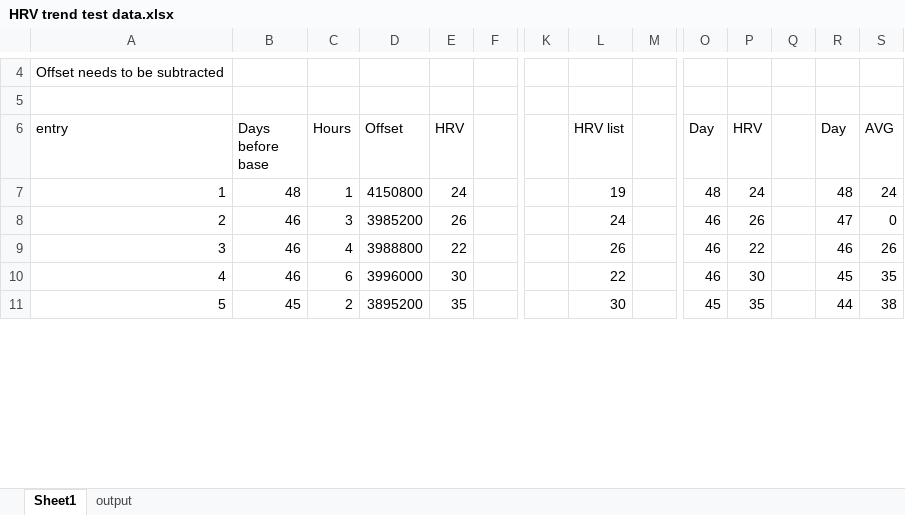
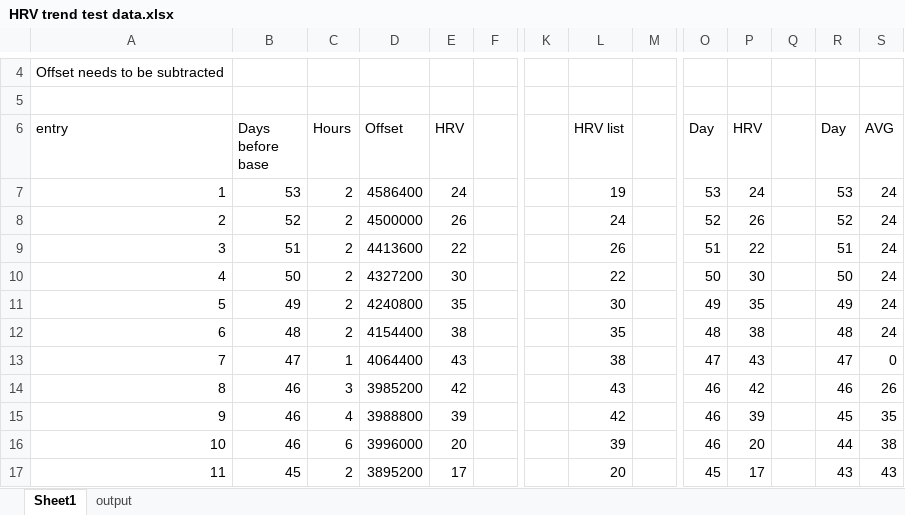
Before and after one commit to davidmct/HRVApp, an Excel workbook: HRV trend test data.xlsx, sheet Sheet1, drawn as a sheet; only a part is shown, gaps mark what is left out; values as stored, in another font and other column widths than the file's, no borders; charts and pictures not drawn; addresses are those after the commit; rows hold the shown columns only; the diff covers the shown part only; the diff names each change by its address in the sheet, - before the commit and + after, or states it on an @@ line.

```diff
--- a/HRV trend test data.xlsx (sheet Sheet1)
+++ b/HRV trend test data.xlsx (sheet Sheet1)
+row 7: 1 | 53 | 2 | 4586400 | 24 |  |  | 19 |  | 53 | 24 |  | 53 | 24
+row 8: 2 | 52 | 2 | 4500000 | 26 |  |  | 24 |  | 52 | 26 |  | 52 | 24
+row 9: 3 | 51 | 2 | 4413600 | 22 |  |  | 26 |  | 51 | 22 |  | 51 | 24
+row 10: 4 | 50 | 2 | 4327200 | 30 |  |  | 22 |  | 50 | 30 |  | 50 | 24
+row 11: 5 | 49 | 2 | 4240800 | 35 |  |  | 30 |  | 49 | 35 |  | 49 | 24
@@ column A (entry) renumbered between rows 12 and 58 @@
-C12 (Hours): 1
+C12 (Hours): 2
-D12 (Offset): 4150800
+D12 (Offset): 4154400
-E12 (HRV): 24
+E12 (HRV): 38
-L12 (HRV list): 19
+L12 (HRV list): 35
-P12 (HRV): 24
+P12 (HRV): 38
+row 13: 7 | 47 | 1 | 4064400 | 43 |  |  | 38 |  | 47 | 43 |  | 47 | 0
-E14 (HRV): 26
+E14 (HRV): 42
-L14 (HRV list): 24
+L14 (HRV list): 43
-P14 (HRV): 26
+P14 (HRV): 42
-R14 (Day): 47
+R14 (Day): 46
-S14 (AVG): 0
+S14 (AVG): 26
-E15 (HRV): 22
+E15 (HRV): 39
-L15 (HRV list): 26
+L15 (HRV list): 42
-P15 (HRV): 22
+P15 (HRV): 39
-R15 (Day): 46
+R15 (Day): 45
-S15 (AVG): 26
+S15 (AVG): 35
-E16 (HRV): 30
+E16 (HRV): 20
-L16 (HRV list): 22
+L16 (HRV list): 39
-P16 (HRV): 30
+P16 (HRV): 20
-R16 (Day): 45
+R16 (Day): 44
-S16 (AVG): 35
+S16 (AVG): 38
-E17 (HRV): 35
+E17 (HRV): 17
-L17 (HRV list): 30
+L17 (HRV list): 20
-P17 (HRV): 35
+P17 (HRV): 17
-R17 (Day): 44
+R17 (Day): 43
-S17 (AVG): 38
+S17 (AVG): 43
```
Also changed, not shown: 11 added rows, 4 removed rows and 165 edited cells elsewhere in this sheet, sheet output, formulas that keep their value, charts or pictures, 1 other file.
